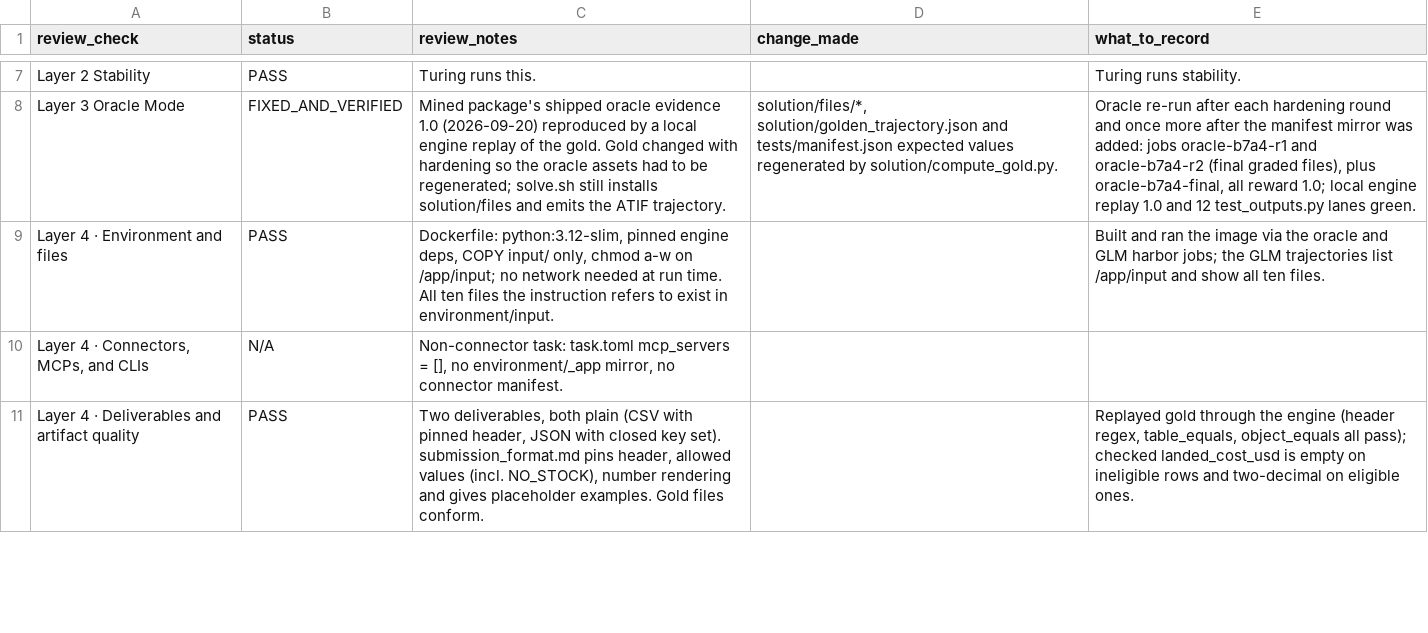
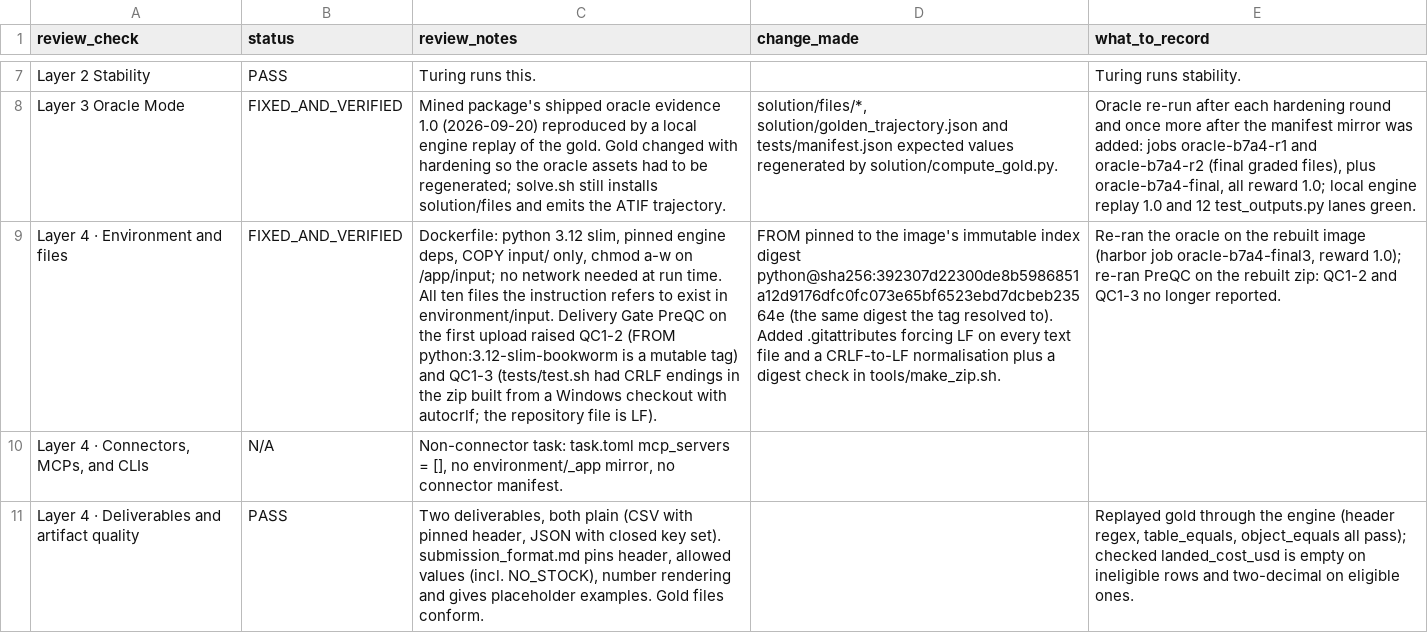
Before and after one commit to saavanqazi/Turing1, a CSV file: task/review.csv, drawn as a sheet; only a part is shown, gaps mark what is left out; the diff names each change by its address in the sheet, - before the commit and + after, or states it on an @@ line.

```diff
--- a/task/review.csv
+++ b/task/review.csv
-B9 (status): PASS
+B9 (status): FIXED_AND_VERIFIED
-C9 (review_notes): Dockerfile: python:3.12-slim, pinned engine deps, COPY input/ only, chmod a-w on /app/input; no network needed at run time. All ten files the instruction refers to exist in environment/input.
+C9 (review_notes): Dockerfile: python 3.12 slim, pinned engine deps, COPY input/ only, chmod a-w on /app/input; no network needed at run time. All ten files the instruction refers to exist in environment/input. Delivery Gate PreQC on the first upload raised QC1-2 (FROM python:3.12-slim-bookworm is a mutable tag) and QC1-3 (tests/test.sh had CRLF endings in the zip built from a Windows checkout with autocrlf; the repository file is LF).
-D9 (change_made): (empty)
+D9 (change_made): FROM pinned to the image's immutable index digest python@sha256:392307d22300de8b5986851a12d9176dfc0fc073e65bf6523ebd7dcbeb23564e (the same digest the tag resolved to). Added .gitattributes forcing LF on every text file and a CRLF-to-LF normalisation plus a digest check in tools/make_zip.sh.
-E9 (what_to_record): Built and ran the image via the oracle and GLM harbor jobs; the GLM trajectories list /app/input and show all ten files.
+E9 (what_to_record): Re-ran the oracle on the rebuilt image (harbor job oracle-b7a4-final3, reward 1.0); re-ran PreQC on the rebuilt zip: QC1-2 and QC1-3 no longer reported.
```
Also changed, not shown: 6 other files.
